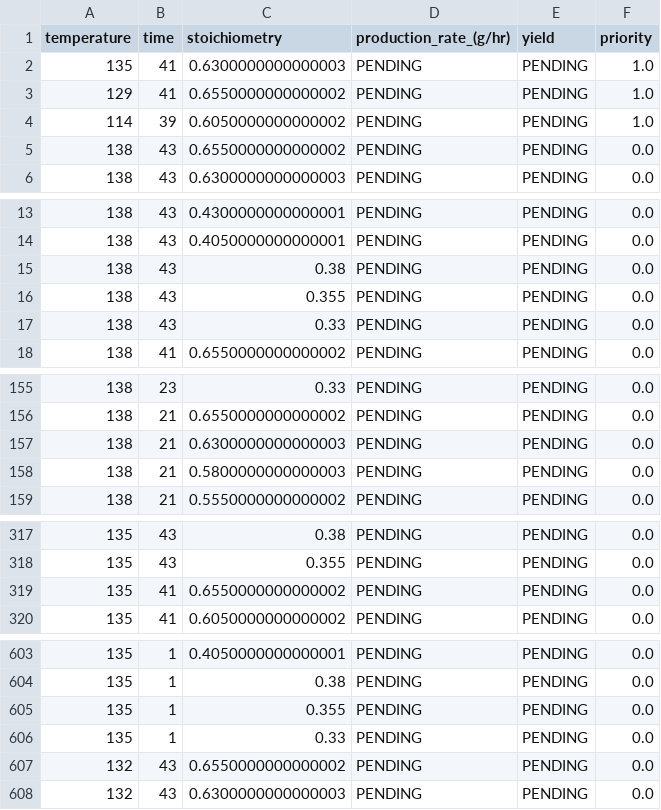
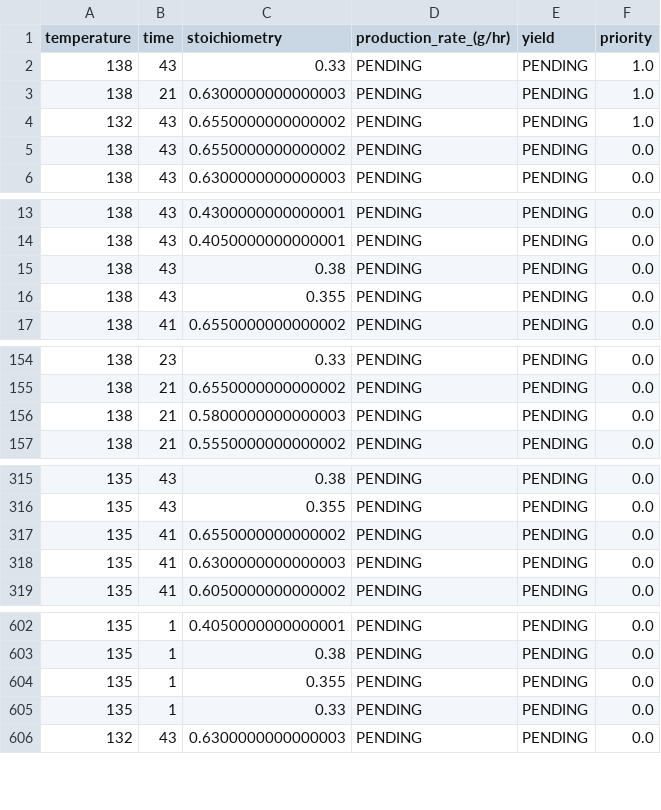
Before and after one commit to TheCoffeeSquad/git_edbo_fork, a CSV file: edbopaper/edbo/reaction.csv, drawn as a sheet; only a part is shown, gaps mark what is left out; the diff covers the shown part only.

```diff
--- a/edbopaper/edbo/reaction.csv
+++ b/edbopaper/edbo/reaction.csv
@@ -1,5 +1,5 @@
 temperature,time,stoichiometry,production_rate_(g/hr),yield,priority
-135,41,0.6300000000000003,PENDING,PENDING,1.0
-129,41,0.6550000000000002,PENDING,PENDING,1.0
-114,39,0.6050000000000002,PENDING,PENDING,1.0
+138,43,0.33,PENDING,PENDING,1.0
+138,21,0.6300000000000003,PENDING,PENDING,1.0
+132,43,0.6550000000000002,PENDING,PENDING,1.0
 138,43,0.6550000000000002,PENDING,PENDING,0.0
@@ -16,3 +16,2 @@ temperature,time,stoichiometry,production_rate_(g/hr),yield,priority
 138,43,0.355,PENDING,PENDING,0.0
-138,43,0.33,PENDING,PENDING,0.0
 138,41,0.6550000000000002,PENDING,PENDING,0.0
@@ -156,3 +155,2 @@ temperature,time,stoichiometry,production_rate_(g/hr),yield,priority
 138,21,0.6550000000000002,PENDING,PENDING,0.0
-138,21,0.6300000000000003,PENDING,PENDING,0.0
 138,21,0.5800000000000003,PENDING,PENDING,0.0
@@ -319,2 +317,3 @@ temperature,time,stoichiometry,production_rate_(g/hr),yield,priority
 135,41,0.6550000000000002,PENDING,PENDING,0.0
+135,41,0.6300000000000003,PENDING,PENDING,0.0
 135,41,0.6050000000000002,PENDING,PENDING,0.0
@@ -606,3 +605,2 @@ temperature,time,stoichiometry,production_rate_(g/hr),yield,priority
 135,1,0.33,PENDING,PENDING,0.0
-132,43,0.6550000000000002,PENDING,PENDING,0.0
 132,43,0.6300000000000003,PENDING,PENDING,0.0
```
Also changed, not shown: 2 added rows elsewhere in this file, 2 other files.
